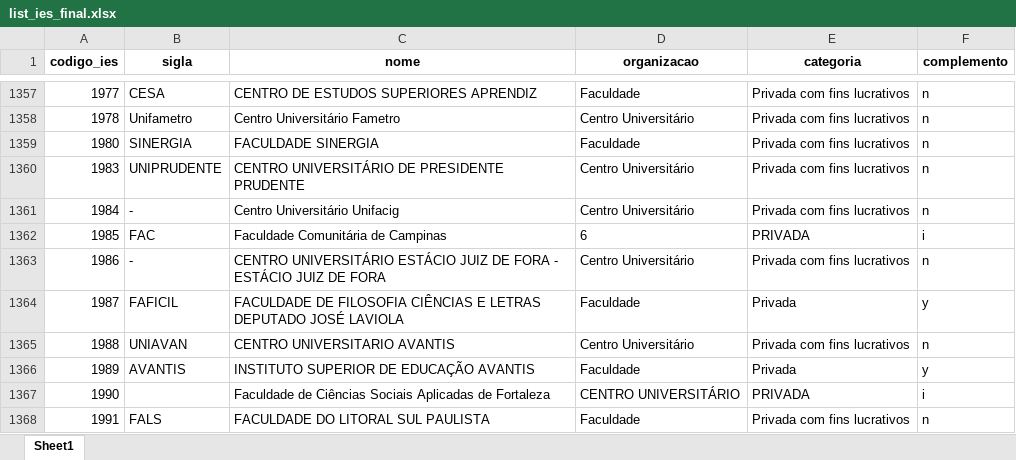
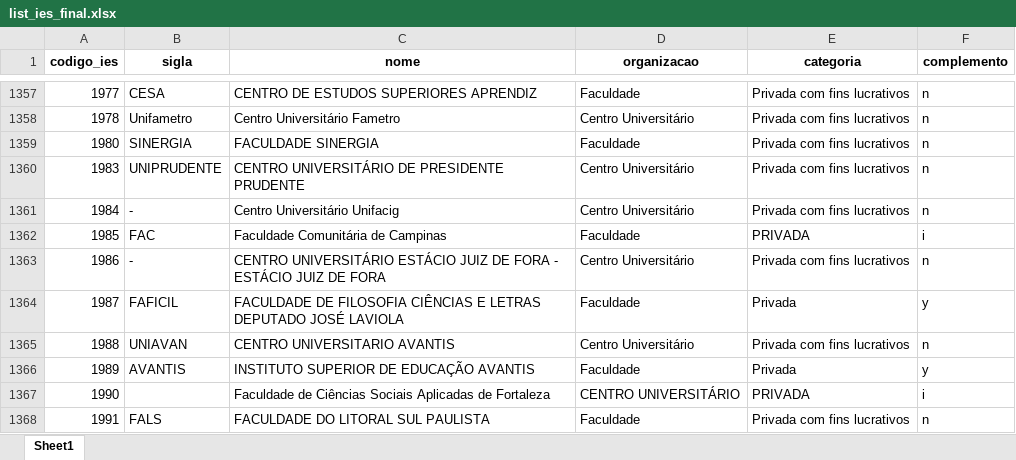
Before and after one commit to lelo451/indicadores-inep, an Excel workbook: outputs/list_ies_final.xlsx, sheet Sheet1, drawn as a sheet; only a part is shown, gaps mark what is left out; values as stored, in another font and other column widths than the file's, no borders; the diff names each change by its address in the sheet, - before the commit and + after, or states it on an @@ line.

```diff
--- a/outputs/list_ies_final.xlsx (sheet Sheet1)
+++ b/outputs/list_ies_final.xlsx (sheet Sheet1)
-D1362 (organizacao): 6
+D1362 (organizacao): Faculdade
```
Also changed, not shown: 2 other files.
